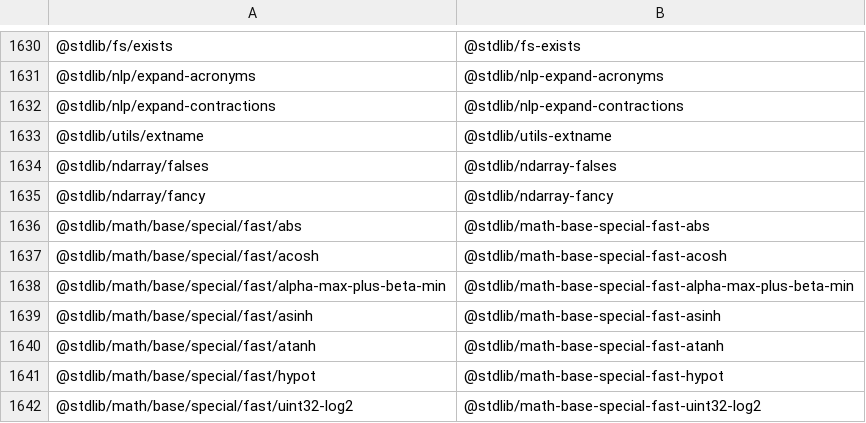
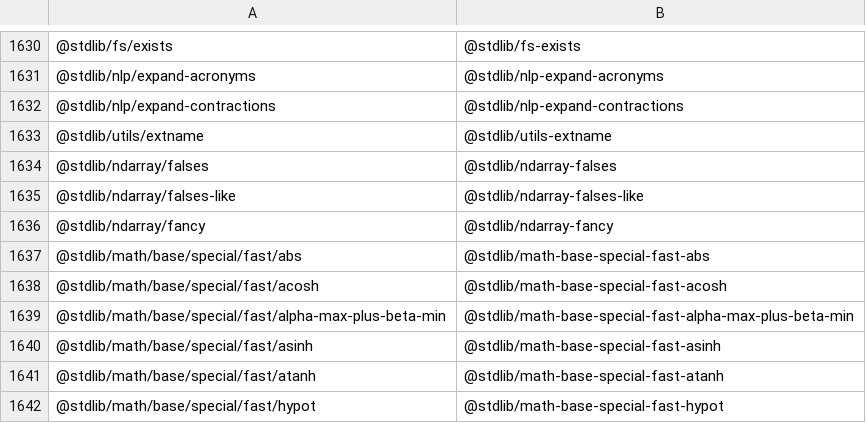
Before and after one commit to stdlib-js/namespace-pkg2standalone, a CSV file: data/data.csv, drawn as a sheet; only a part is shown, gaps mark what is left out; the shorter side is filled out with more unchanged rows; the diff names each change by its address in the sheet, - before the commit and + after, or states it on an @@ line.

```diff
--- a/data/data.csv
+++ b/data/data.csv
+row 1635: @stdlib/ndarray/falses-like | @stdlib/ndarray-falses-like
```
Also changed, not shown: 4 other files.
